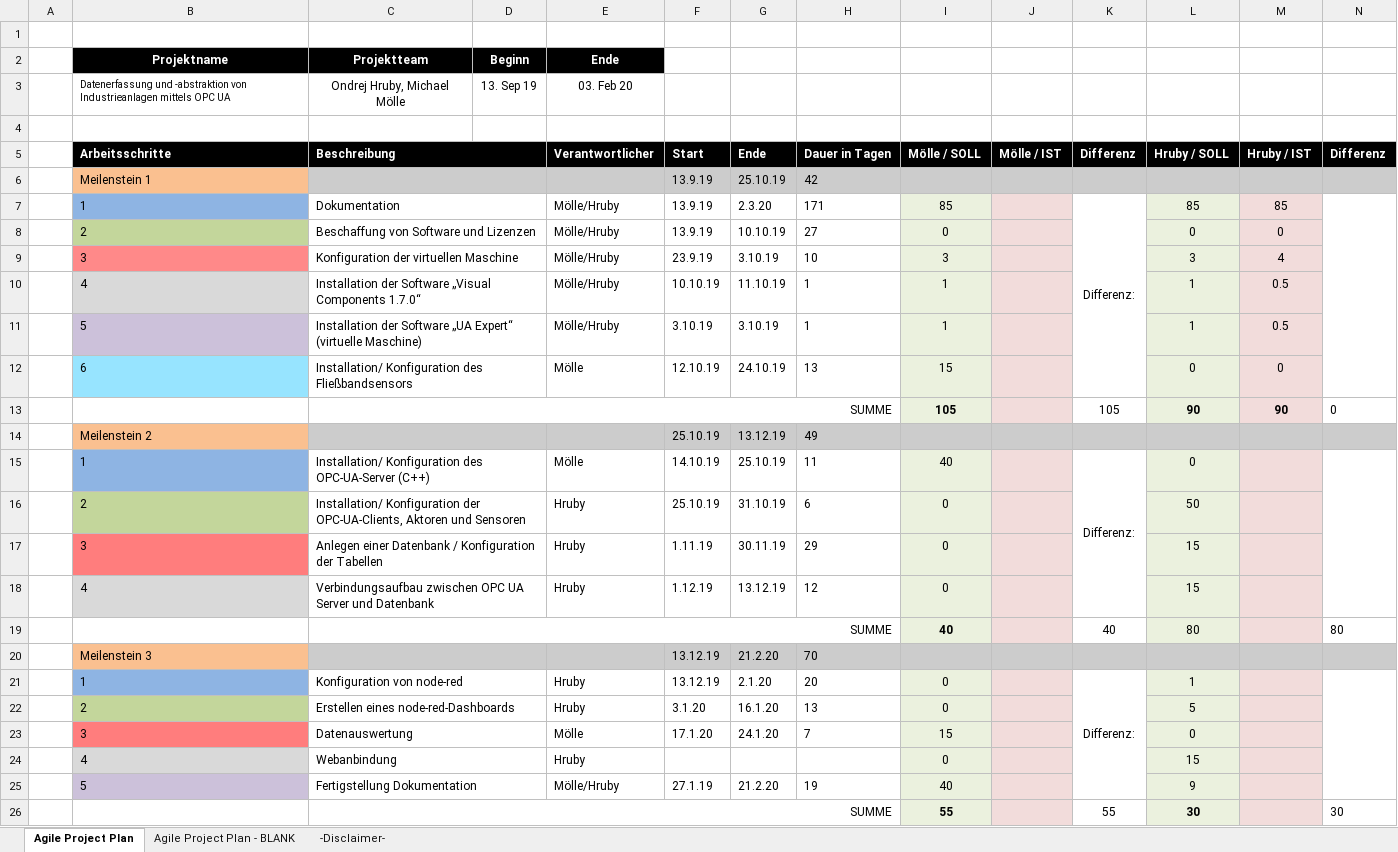
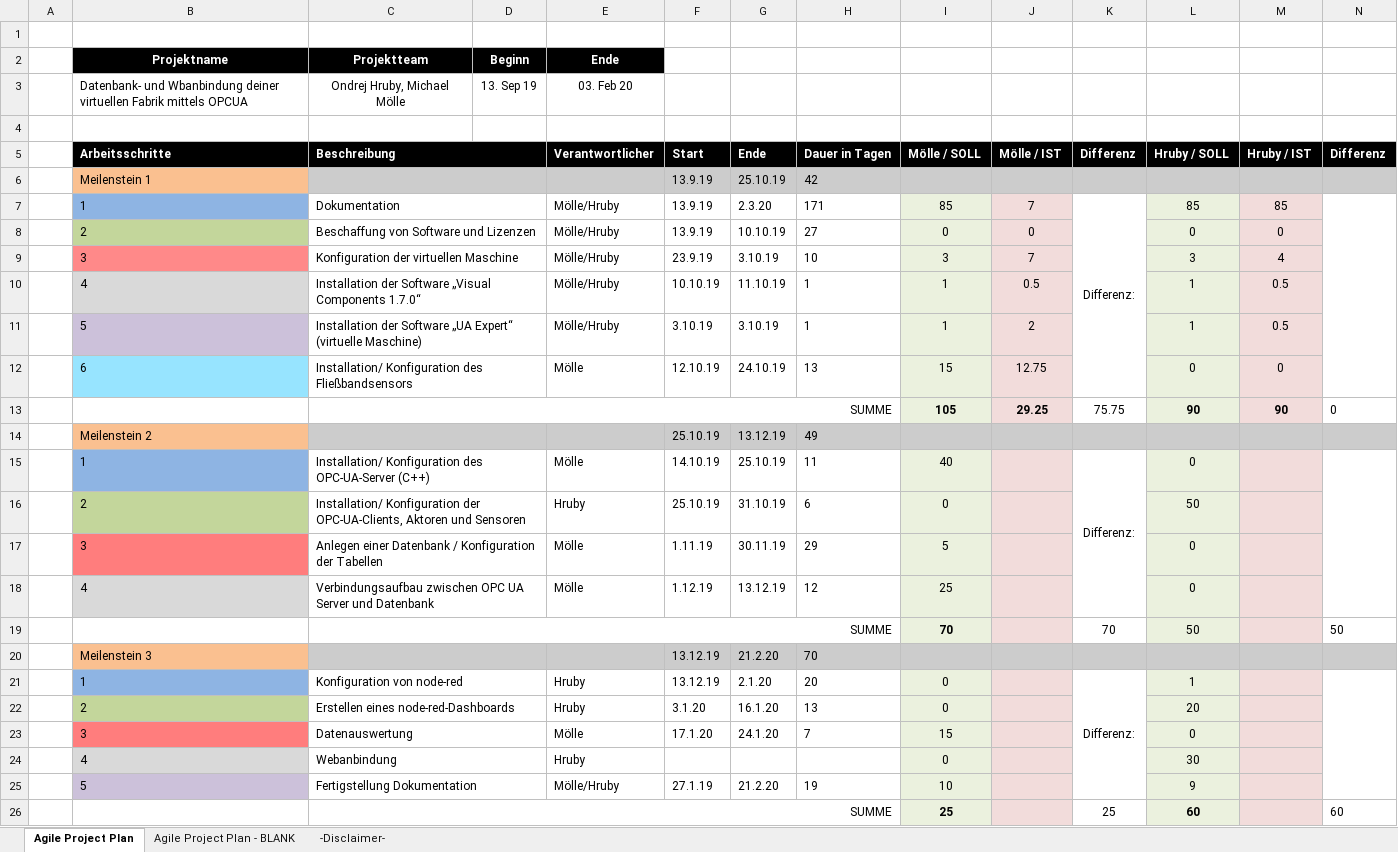
Before and after one commit to MichaelMoelle/michaelmoelle1992, an Excel workbook: zeitplan_Excel_Hofmann.xlsx, sheet Agile Project Plan, drawn as a sheet; only a part is shown; values as stored, in another font and other column widths than the file's, no borders; charts and pictures not drawn; removed rows and columns are numbered as before the commit, all else as after; rows hold the shown columns only; the diff names each change by its address in the sheet, - before the commit and + after, or states it on an @@ line.

Commit message:
ZEITPLAN fuer KOEPPEL / HOFMANN

```diff
--- a/zeitplan_Excel_Hofmann.xlsx (sheet Agile Project Plan)
+++ b/zeitplan_Excel_Hofmann.xlsx (sheet Agile Project Plan)
-B3 (Arbeitsschritte): Datenerfassung und -abstraktion von Industrieanlagen mittels OPC UA
+B3 (Arbeitsschritte): Datenbank- und Wbanbindung deiner virtuellen Fabrik mittels OPCUA
@@ B3 text size: larger @@
-J7 (Mölle / IST): (empty)
+J7 (Mölle / IST): 7
-J8 (Mölle / IST): (empty)
+J8 (Mölle / IST): 0
-J9 (Mölle / IST): (empty)
+J9 (Mölle / IST): 7
-J10 (Mölle / IST): (empty)
+J10 (Mölle / IST): 0.5
-J11 (Mölle / IST): (empty)
+J11 (Mölle / IST): 2
-J12 (Mölle / IST): (empty)
+J12 (Mölle / IST): 12.75
-J13 (Mölle / IST): (empty)
+J13 (Mölle / IST): 29.25
-K13 (Differenz): 105
+K13 (Differenz): 75.75
-E17:E18 (Verantwortlicher): Hruby
+E17:E18 (Verantwortlicher): Mölle
-I17 (Mölle / SOLL): 0
+I17 (Mölle / SOLL): 5
-L17:L18 (Hruby / SOLL): 15
+L17:L18 (Hruby / SOLL): 0
-I18 (Mölle / SOLL): 0
+I18 (Mölle / SOLL): 25
-row 19:  |  | SUMME |  |  |  |  |  | 40 |  | 40 | 80 |  | 80
+row 19:  |  | SUMME |  |  |  |  |  | 70 |  | 70 | 50 |  | 50
-L22 (Hruby / SOLL): 5
+L22 (Hruby / SOLL): 20
-L24 (Hruby / SOLL): 15
+L24 (Hruby / SOLL): 30
-I25 (Mölle / SOLL): 40
+I25 (Mölle / SOLL): 10
-row 26:  |  | SUMME |  |  |  |  |  | 55 |  | 55 | 30 |  | 30
+row 26:  |  | SUMME |  |  |  |  |  | 25 |  | 25 | 60 |  | 60
```
Also changed, not shown: charts or pictures.
